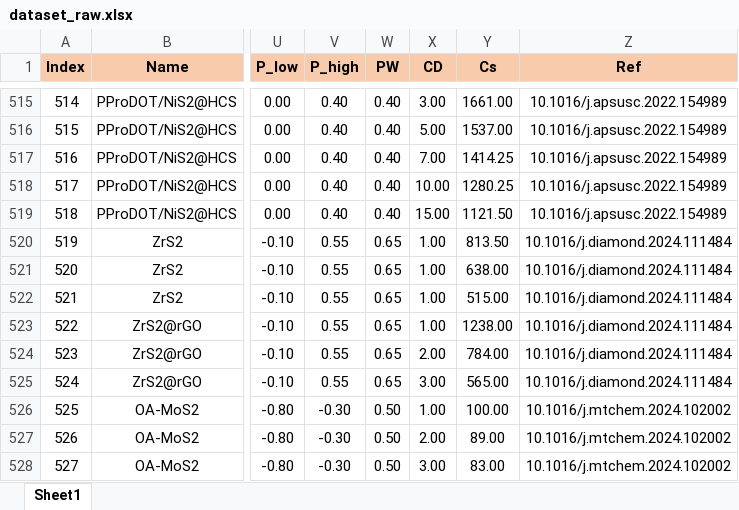
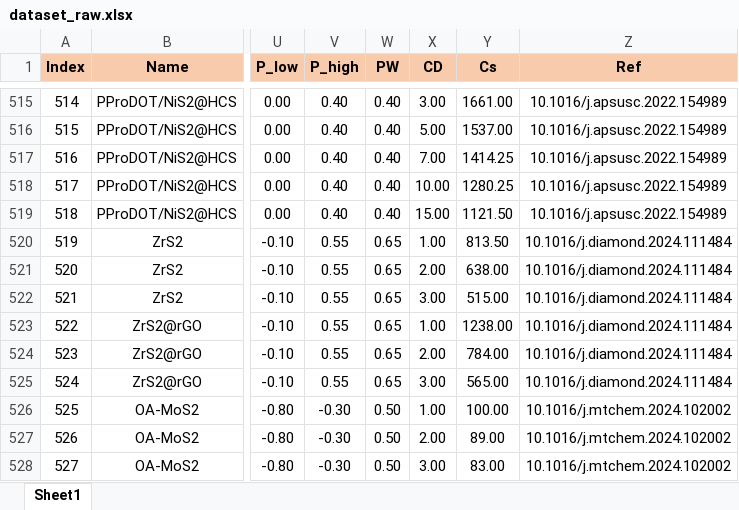
Before and after one commit to YYCHEN2001/ML_MS2_Carbon, an Excel workbook: data/raw/dataset_raw.xlsx, sheet Sheet1, drawn as a sheet; only a part is shown, gaps mark what is left out; values as stored, in another font and other column widths than the file's, no borders; the diff names each change by its address in the sheet, - before the commit and + after, or states it on an @@ line.

```diff
--- a/data/raw/dataset_raw.xlsx (sheet Sheet1)
+++ b/data/raw/dataset_raw.xlsx (sheet Sheet1)
-X521 (CD): 1.00
+X521 (CD): 2.00
-X522 (CD): 1.00
+X522 (CD): 3.00
```
Also changed, not shown: data/raw/dataset_reduced.xlsx, 38 other files.
